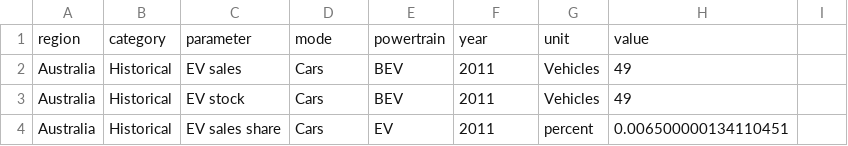
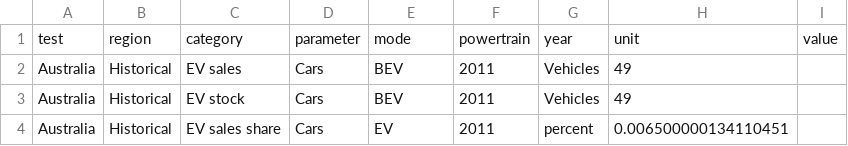
Before and after one commit to cami5326/Project3-data-visualization, a CSV file: Data/dataset.csv, drawn as a sheet; only a part is shown.

Commit message:
Combined EV and TV dataset

```diff
--- a/Data/dataset.csv
+++ b/Data/dataset.csv
@@ -1,2 +1,2 @@
-region,category,parameter,mode,powertrain,year,unit,value
+test,region,category,parameter,mode,powertrain,year,unit,value
 Australia,Historical,EV sales,Cars,BEV,2011,Vehicles,49
```
Also changed, not shown: 7 other files.
